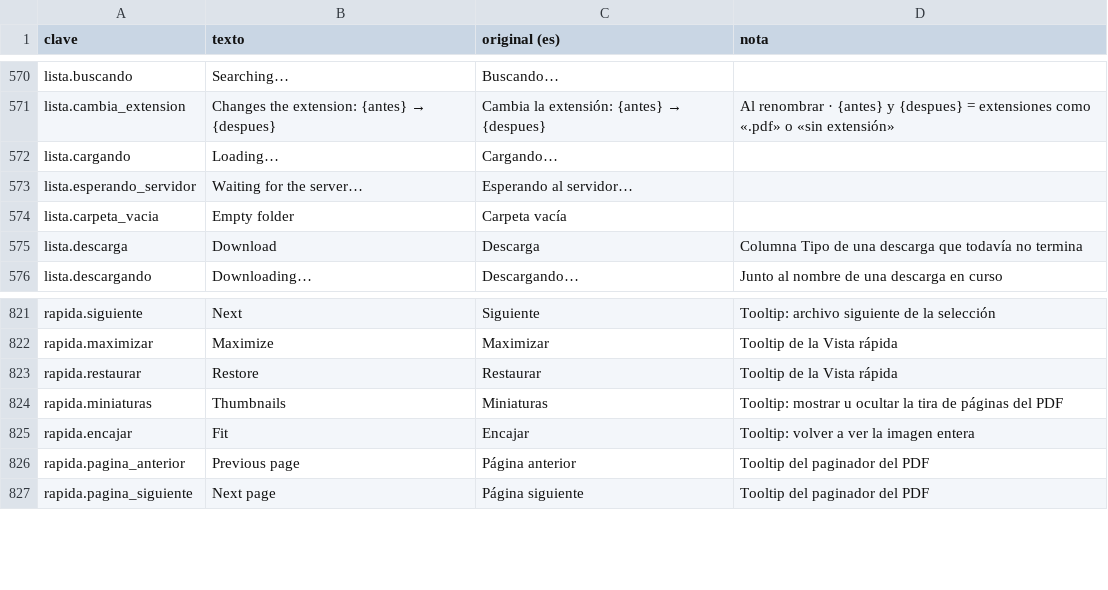
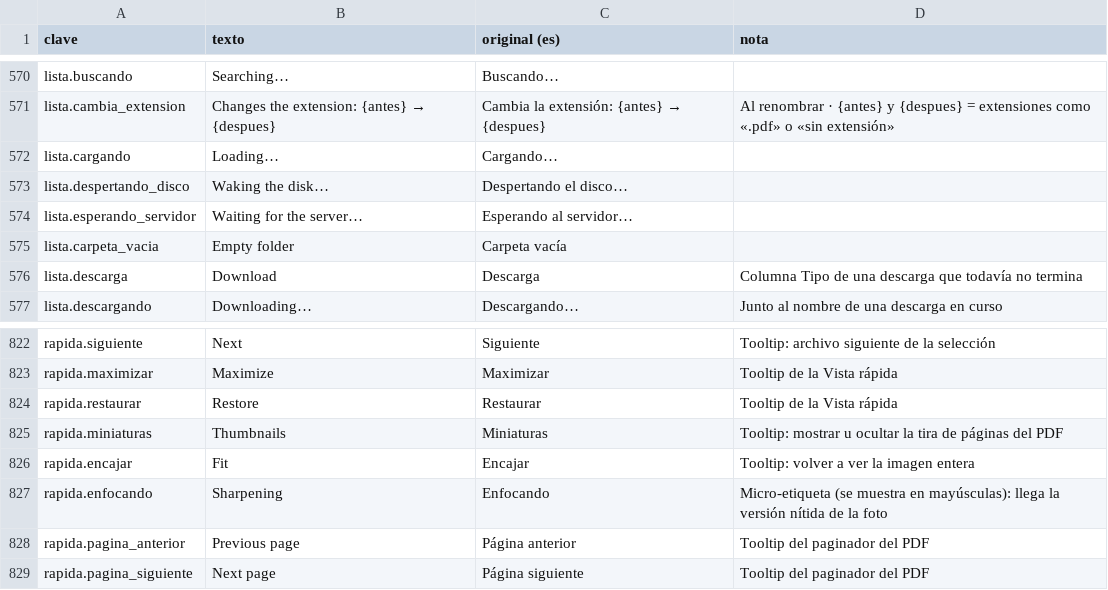
Before and after one commit to ElRobaMichis/rayo, a CSV file: idiomas/en.csv, drawn as a sheet; only a part is shown, gaps mark what is left out; the diff names each change by its address in the sheet, - before the commit and + after, or states it on an @@ line.

```diff
--- a/idiomas/en.csv
+++ b/idiomas/en.csv
+row 573: lista.despertando_disco | Waking the disk… | Despertando el disco…
+row 827: rapida.enfocando | Sharpening | Enfocando | Micro-etiqueta (se muestra en mayúsculas): llega la versión nítida de la foto
```
Also changed, not shown: idiomas/es.csv, 15 other files.
